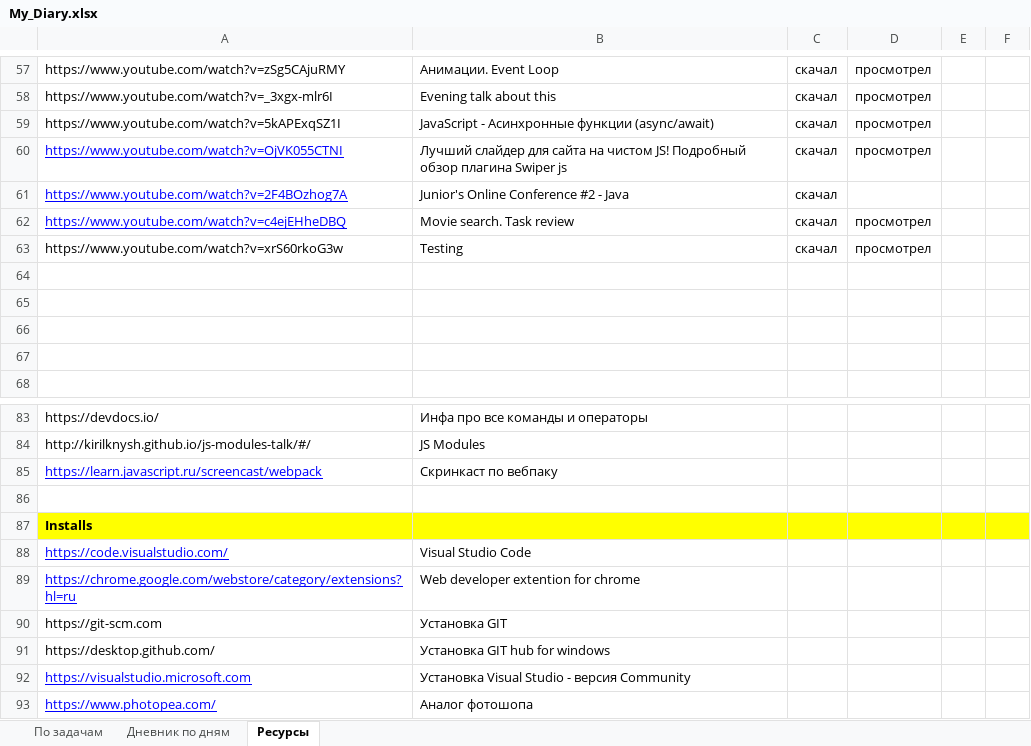
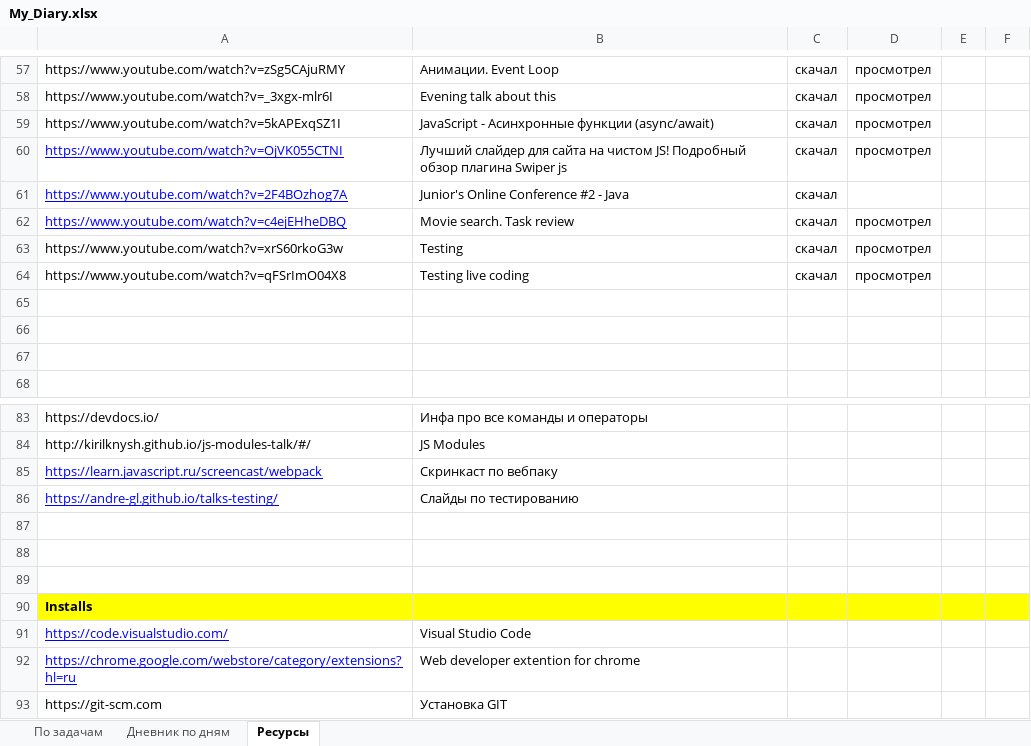
Before and after one commit to AndreiMedvedevSaratov/My_Learning_Diary, an Excel workbook: My_Diary.xlsx, sheet Ресурсы, drawn as a sheet; only a part is shown, gaps mark what is left out; the shorter side is filled out with more unchanged rows; values as stored, in another font and other column widths than the file's, no borders; the diff names each change by its address in the sheet, - before the commit and + after, or states it on an @@ line.

Commit message:
Update My_Diary.xlsx

```diff
--- a/My_Diary.xlsx (sheet Ресурсы)
+++ b/My_Diary.xlsx (sheet Ресурсы)
-row 64: (empty)
+row 64: https://www.youtube.com/watch?v=qFSrImO04X8 | Testing live coding | скачал | просмотрел
+row 86: https://andre-gl.github.io/talks-testing/ | Слайды по тестированию
+row 87: (empty)
+row 88: (empty)
```
Also changed, not shown: sheet По задачам, sheet Дневник по дням.
